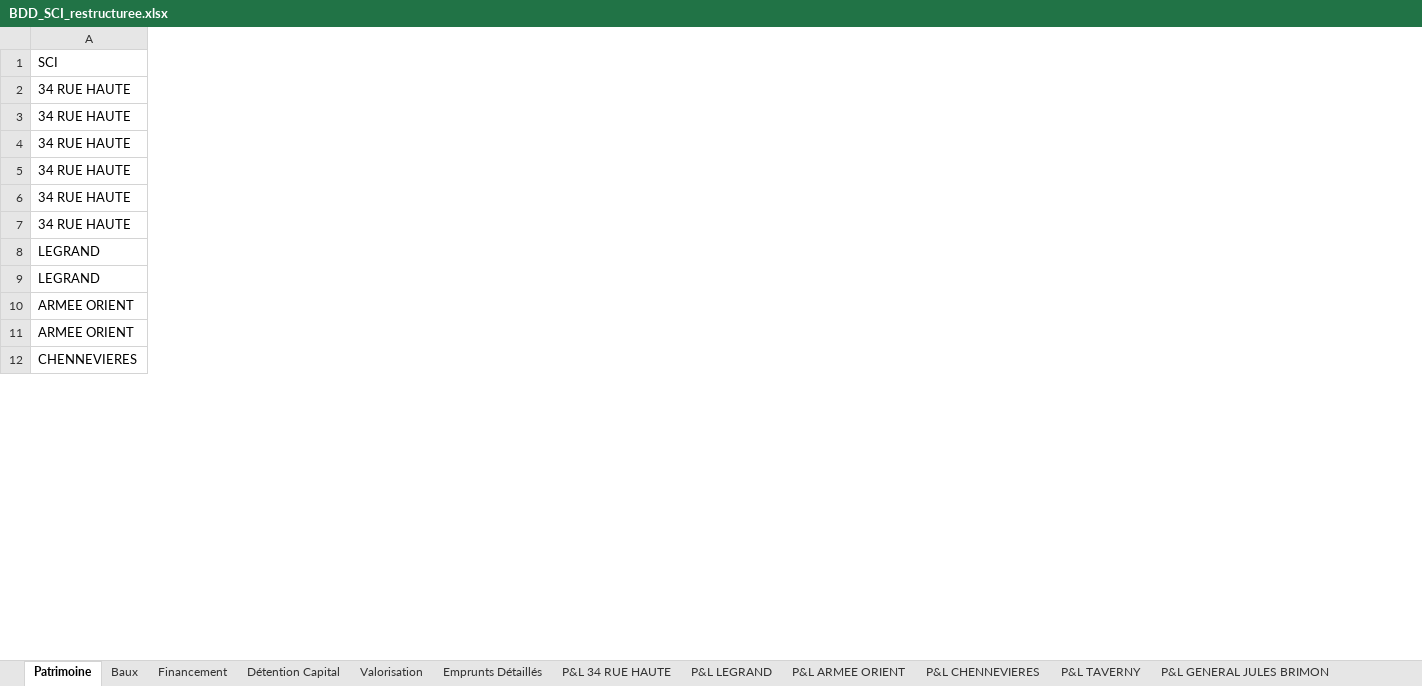
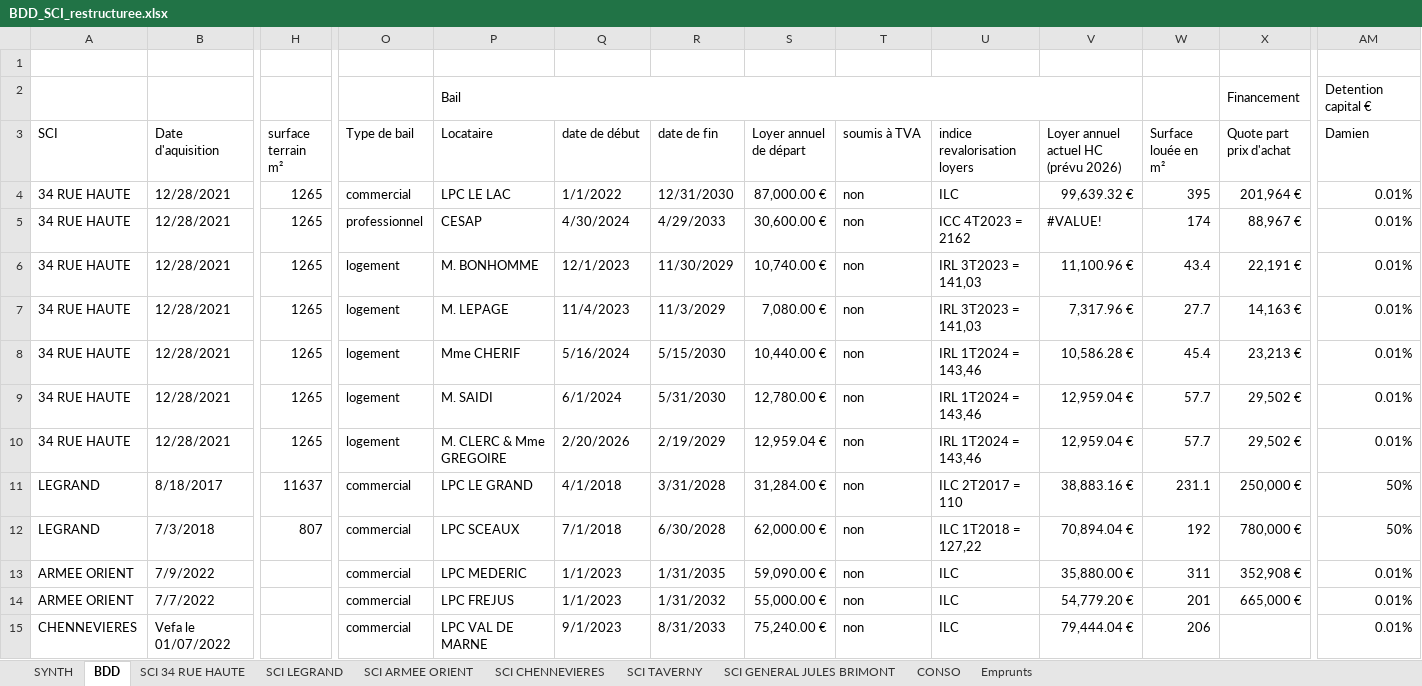
Before and after one commit to fleroux-beep/CanaillouV2, an Excel workbook: BDD_SCI_restructuree.xlsx, sheet BDD, drawn as a sheet; only a part is shown, gaps mark what is left out; values as stored, in another font and other column widths than the file's, no cell formats; addresses are those after the commit; rows hold the shown columns only; the diff covers the shown part only; the diff names each change by its address in the sheet, - before the commit and + after, or states it on an @@ line.

```diff
--- a/BDD_SCI_restructuree.xlsx (sheet BDD)
+++ b/BDD_SCI_restructuree.xlsx (sheet BDD)
-sheet tab: Patrimoine
+sheet tab: BDD
-sheet tab: Baux
+sheet tab: SCI 34 RUE HAUTE
-sheet tab: Financement
+sheet tab: Emprunts
-sheet tab: Détention Capital
+sheet tab: SCI LEGRAND
-sheet tab: Valorisation
+sheet tab: SCI ARMEE ORIENT
-sheet tab: Emprunts Détaillés
+sheet tab: SCI GENERAL JULES BRIMONT
-sheet tab: P&L 34 RUE HAUTE
+sheet tab: SCI CHENNEVIERES
-sheet tab: P&L LEGRAND
+sheet tab: SCI TAVERNY
-sheet tab: P&L ARMEE ORIENT
+sheet tab: CONSO
-sheet tab: P&L TAVERNY
+sheet tab: SYNTH
-sheet tab: P&L CHENNEVIERES
-sheet tab: P&L GENERAL JULES BRIMON
@@ sheet tab order changed: SYNTH | BDD | SCI 34 RUE HAUTE | SCI LEGRAND | SCI ARMEE ORIENT | SCI CHENNEVIERES | SCI TAVERNY | SCI GENERAL JULES BRIMONT | CONSO | Emprunts @@
+column B (Date d'aquisition), rows 4-9: all 12/28/2021; rows 11-15: 8/18/2017 | 7/3/2018 | 7/9/2022 | 7/7/2022 | Vefa le 01/07/2022
+column H (surface terrain m²), rows 4-9: all 1265; rows 11-12: 11637 | 807
+column O (Type de bail), rows 4-9: commercial | professionnel | logement | logement | logement | logement; rows 11-15: all commercial
+column P (Locataire), rows 4-9: LPC LE LAC | CESAP | M. BONHOMME | M. LEPAGE | Mme CHERIF | M. SAIDI; rows 11-15: LPC LE GRAND | LPC SCEAUX | LPC MEDERIC | LPC FREJUS | LPC VAL DE MARNE
+column Q (date de début), rows 4-9: 1/1/2022 | 4/30/2024 | 12/1/2023 | 11/4/2023 | 5/16/2024 | 6/1/2024; rows 11-15: 4/1/2018 | 7/1/2018 | 1/1/2023 | 1/1/2023 | 9/1/2023
+column R (date de fin), rows 4-9: 12/31/2030 | 4/29/2033 | 11/30/2029 | 11/3/2029 | 5/15/2030 | 5/31/2030; rows 11-15: 3/31/2028 | 6/30/2028 | 1/31/2035 | 1/31/2032 | 8/31/2033
+column S (Loyer annuel de départ), rows 4-9: 87,000.00 € | 30,600.00 € | 10,740.00 € | 7,080.00 € | 10,440.00 € | 12,780.00 €; rows 11-15: 31,284.00 € | 62,000.00 € | 59,090.00 € | 55,000.00 € | 75,240.00 €
+column T (soumis à TVA), rows 4-9: all non; rows 11-15: all non
+column U (indice revalorisation loyers), rows 4-9: ILC | ICC 4T2023 = 2162 | IRL 3T2023 = 141,03 | IRL 3T2023 = 141,03 | IRL 1T2024 = 143,46 | IRL 1T2024 = 143,46; rows 11-15: ILC 2T2017 = 110 | ILC 1T2018 = 127,22 | ILC | ILC | ILC
+column V, rows 3-9: Loyer annuel actuel HC (prévu 2026) | 99,639.32 € | #VALUE! | 11,100.96 € | 7,317.96 € | 10,586.28 € | 12,959.04 €; rows 11-15: 38,883.16 € | 70,894.04 € | 35,880.00 € | 54,779.20 € | 79,444.04 €
+column W (Surface louée en m²), rows 4-9: 395 | 174 | 43.4 | 27.7 | 45.4 | 57.7; rows 11-15: 231.1 | 192 | 311 | 201 | 206
+column X (Quote part prix d'achat), rows 4-9: 201,964 € | 88,967 € | 22,191 € | 14,163 € | 23,213 € | 29,502 €; rows 11-14: 250,000 € | 780,000 € | 352,908 € | 665,000 €
+column AM (Damien), rows 4-9: all 0.01%; rows 11-15: 50% | 50% | 0.01% | 0.01% | 0.01%
+row 1: (empty)
+row 2:  |  |  |  | Bail |  |  |  |  |  |  |  | Financement | Detention capital €
+row 10: 34 RUE HAUTE | 12/28/2021 | 1265 | logement | M. CLERC & Mme GREGOIRE | 2/20/2026 | 2/19/2029 | 12,959.04 € | non | IRL 1T2024 = 143,46 | 12,959.04 € | 57.7 | 29,502 € | 0.01%
```
Also changed, not shown: 2 added rows, 22 added columns, 4 removed columns, 11 edited cells and merged cells elsewhere in this sheet, sheet Emprunts, sheet SCI TAVERNY, sheet SCI GENERAL JULES BRIMONT, sheet SCI 34 RUE HAUTE, sheet SCI LEGRAND, sheet SCI ARMEE ORIENT, 3 more sheets, other sheet tabs, cell formats, formulas that keep their value, hidden cells, charts or pictures, 1 other file.
